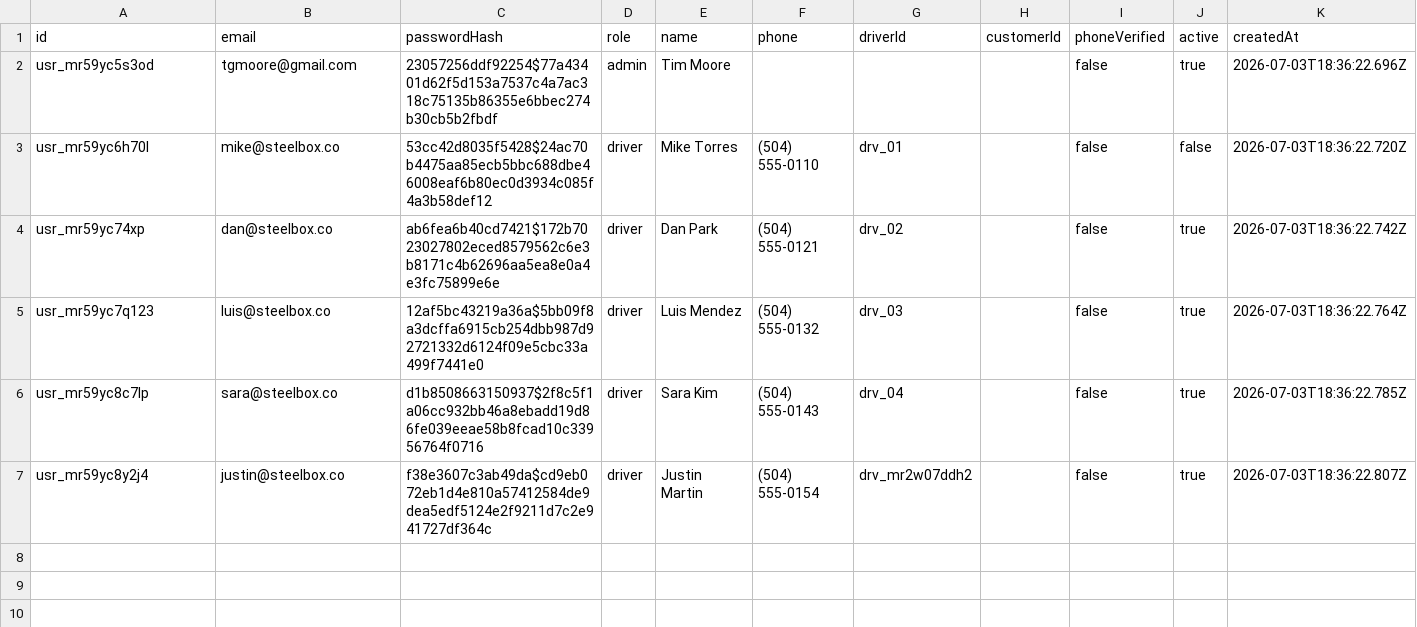
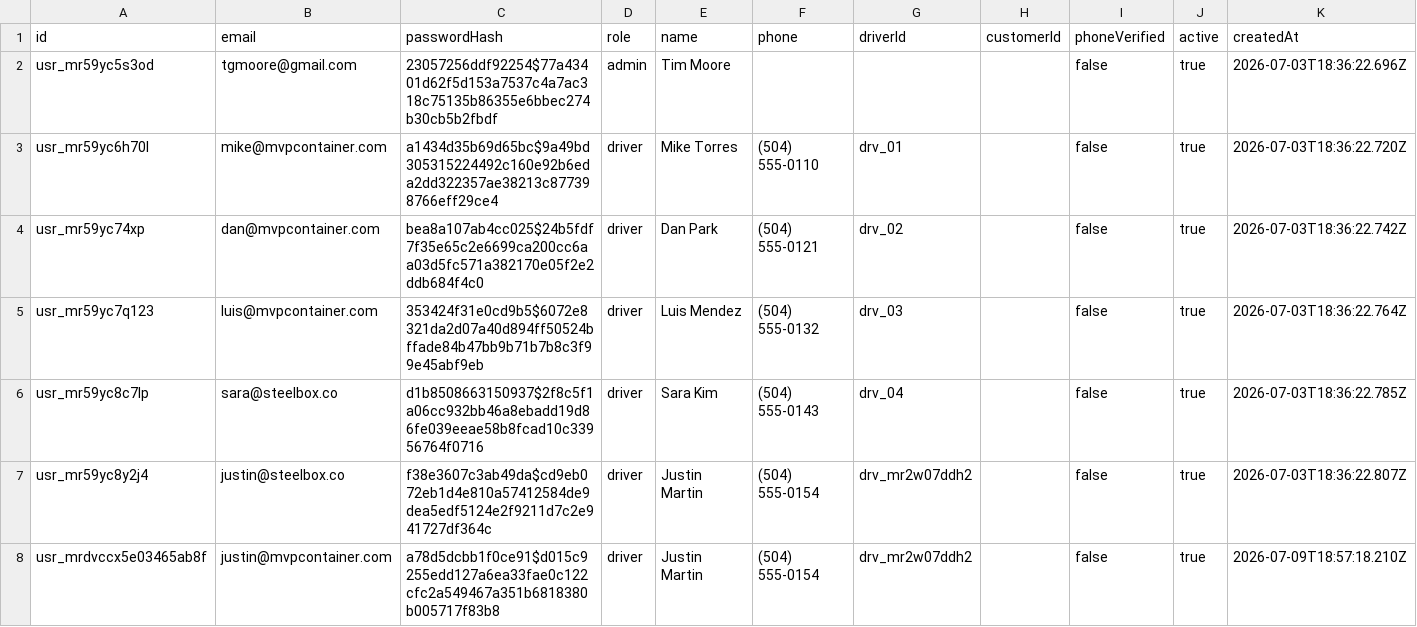
Before and after one commit to TimToolman/SteelBox, a CSV file: apps/api/data/users.csv, drawn as a sheet.

```diff
--- a/apps/api/data/users.csv
+++ b/apps/api/data/users.csv
@@ -2,6 +2,7 @@ id,email,passwordHash,role,name,phone,driverId,customerId,phoneVerified,active,c
 usr_mr59yc5s3od,tgmoore@gmail.com,23057256ddf92254$77a43401d62f5d153a7537c4a7ac318c75135b86355e6bbec274b30cb5b2fbdf,admin,Tim Moore,,,,false,true,2026-07-03T18:36:22.696Z
-usr_mr59yc6h70l,mike@steelbox.co,53cc42d8035f5428$24ac70b4475aa85ecb5bbc688dbe46008eaf6b80ec0d3934c085f4a3b58def12,driver,Mike Torres,(504) 555-0110,drv_01,,false,false,2026-07-03T18:36:22.720Z
-usr_mr59yc74xp,dan@steelbox.co,ab6fea6b40cd7421$172b7023027802eced8579562c6e3b8171c4b62696aa5ea8e0a4e3fc75899e6e,driver,Dan Park,(504) 555-0121,drv_02,,false,true,2026-07-03T18:36:22.742Z
-usr_mr59yc7q123,luis@steelbox.co,12af5bc43219a36a$5bb09f8a3dcffa6915cb254dbb987d92721332d6124f09e5cbc33a499f7441e0,driver,Luis Mendez,(504) 555-0132,drv_03,,false,true,2026-07-03T18:36:22.764Z
+usr_mr59yc6h70l,mike@mvpcontainer.com,a1434d35b69d65bc$9a49bd305315224492c160e92b6eda2dd322357ae38213c877398766eff29ce4,driver,Mike Torres,(504) 555-0110,drv_01,,false,true,2026-07-03T18:36:22.720Z
+usr_mr59yc74xp,dan@mvpcontainer.com,bea8a107ab4cc025$24b5fdf7f35e65c2e6699ca200cc6aa03d5fc571a382170e05f2e2ddb684f4c0,driver,Dan Park,(504) 555-0121,drv_02,,false,true,2026-07-03T18:36:22.742Z
+usr_mr59yc7q123,luis@mvpcontainer.com,353424f31e0cd9b5$6072e8321da2d07a40d894ff50524bffade84b47bb9b71b7b8c3f99e45abf9eb,driver,Luis Mendez,(504) 555-0132,drv_03,,false,true,2026-07-03T18:36:22.764Z
 usr_mr59yc8c7lp,sara@steelbox.co,d1b8508663150937$2f8c5f1a06cc932bb46a8ebadd19d86fe039eeae58b8fcad10c33956764f0716,driver,Sara Kim,(504) 555-0143,drv_04,,false,true,2026-07-03T18:36:22.785Z
 usr_mr59yc8y2j4,justin@steelbox.co,f38e3607c3ab49da$cd9eb072eb1d4e810a57412584de9dea5edf5124e2f9211d7c2e941727df364c,driver,Justin Martin,(504) 555-0154,drv_mr2w07ddh2,,false,true,2026-07-03T18:36:22.807Z
+usr_mrdvccx5e03465ab8f,justin@mvpcontainer.com,a78d5dcbb1f0ce91$d015c9255edd127a6ea33fae0c122cfc2a549467a351b6818380b005717f83b8,driver,Justin Martin,(504) 555-0154,drv_mr2w07ddh2,,false,true,2026-07-09T18:57:18.210Z
```
Also changed, not shown: 1 other file.
